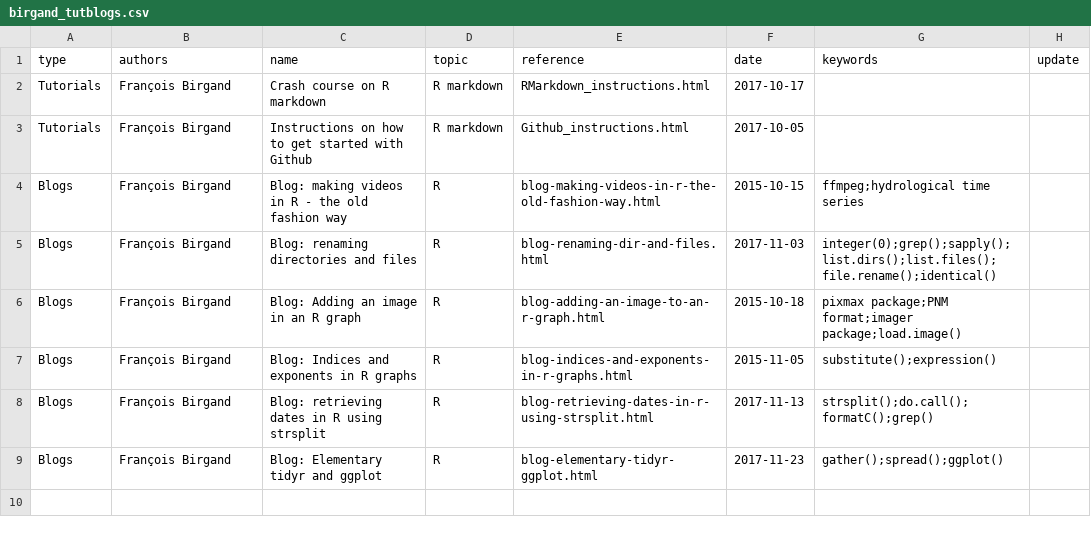
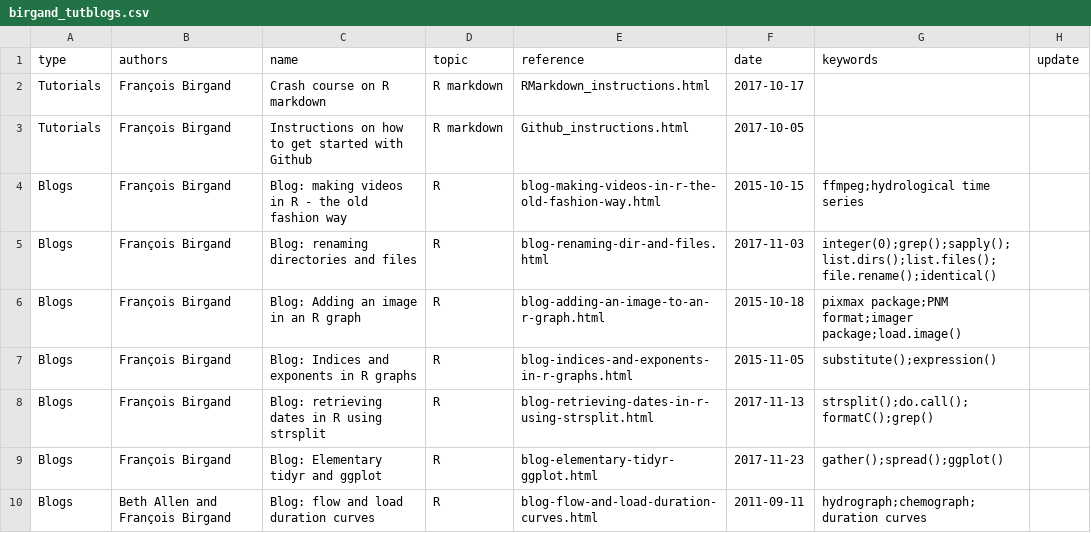
Before and after one commit to francoisbirgand/francoisbirgand.github.io, a CSV file: birgand_tutblogs.csv, drawn as a sheet.

Commit message:
added blog on flow and load duration curves

```diff
--- a/birgand_tutblogs.csv
+++ b/birgand_tutblogs.csv
@@ -9 +9,2 @@ Blogs,François Birgand,Blog: retrieving dates in R using strsplit,R,blog-retrie
 Blogs,François Birgand,Blog: Elementary tidyr and ggplot,R,blog-elementary-tidyr-ggplot.html,2017-11-23,gather();spread();ggplot(),
+Blogs,Beth Allen and François Birgand,Blog: flow and load duration curves,R,blog-flow-and-load-duration-curves.html,2011-09-11,hydrograph;chemograph;duration curves,
```
Also changed, not shown: 9 other files.
